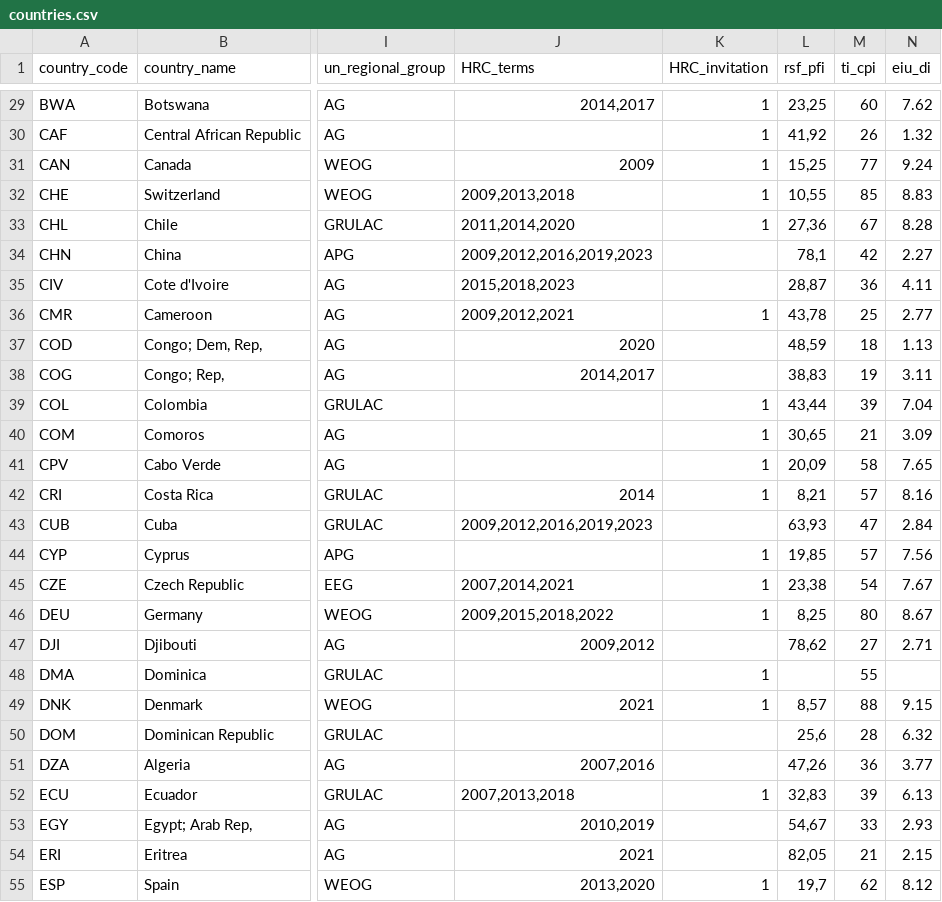
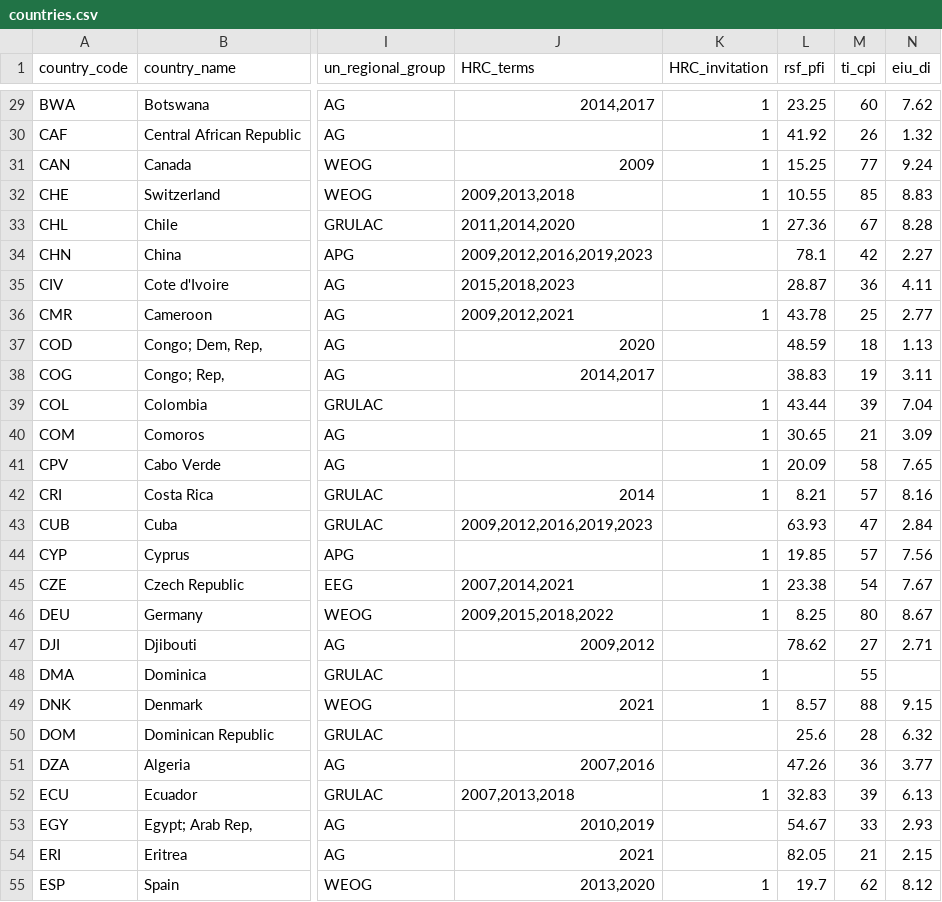
Before and after one commit to dumparkltd/state-of-the-world-data, a CSV file: data/countries.csv, drawn as a sheet; only a part is shown, gaps mark what is left out; the diff covers the shown part only; the diff names each change by its address in the sheet, - before the commit and + after, or states it on an @@ line.

```diff
--- a/data/countries.csv
+++ b/data/countries.csv
-L29 (rsf_pfi): 23,25
+L29 (rsf_pfi): 23.25
-L30 (rsf_pfi): 41,92
+L30 (rsf_pfi): 41.92
-L31 (rsf_pfi): 15,25
+L31 (rsf_pfi): 15.25
-L32 (rsf_pfi): 10,55
+L32 (rsf_pfi): 10.55
-L33 (rsf_pfi): 27,36
+L33 (rsf_pfi): 27.36
-L34 (rsf_pfi): 78,1
+L34 (rsf_pfi): 78.1
-L35 (rsf_pfi): 28,87
+L35 (rsf_pfi): 28.87
-L36 (rsf_pfi): 43,78
+L36 (rsf_pfi): 43.78
-L37 (rsf_pfi): 48,59
+L37 (rsf_pfi): 48.59
-L38 (rsf_pfi): 38,83
+L38 (rsf_pfi): 38.83
-L39 (rsf_pfi): 43,44
+L39 (rsf_pfi): 43.44
-L40 (rsf_pfi): 30,65
+L40 (rsf_pfi): 30.65
-L41 (rsf_pfi): 20,09
+L41 (rsf_pfi): 20.09
-L42 (rsf_pfi): 8,21
+L42 (rsf_pfi): 8.21
-L43 (rsf_pfi): 63,93
+L43 (rsf_pfi): 63.93
-L44 (rsf_pfi): 19,85
+L44 (rsf_pfi): 19.85
-L45 (rsf_pfi): 23,38
+L45 (rsf_pfi): 23.38
-L46 (rsf_pfi): 8,25
+L46 (rsf_pfi): 8.25
-L47 (rsf_pfi): 78,62
+L47 (rsf_pfi): 78.62
-L49 (rsf_pfi): 8,57
+L49 (rsf_pfi): 8.57
-L50 (rsf_pfi): 25,6
+L50 (rsf_pfi): 25.6
-L51 (rsf_pfi): 47,26
+L51 (rsf_pfi): 47.26
-L52 (rsf_pfi): 32,83
+L52 (rsf_pfi): 32.83
-L53 (rsf_pfi): 54,67
+L53 (rsf_pfi): 54.67
-L54 (rsf_pfi): 82,05
+L54 (rsf_pfi): 82.05
-L55 (rsf_pfi): 19,7
+L55 (rsf_pfi): 19.7
```
Also changed, not shown: 147 edited cells elsewhere in this file.
